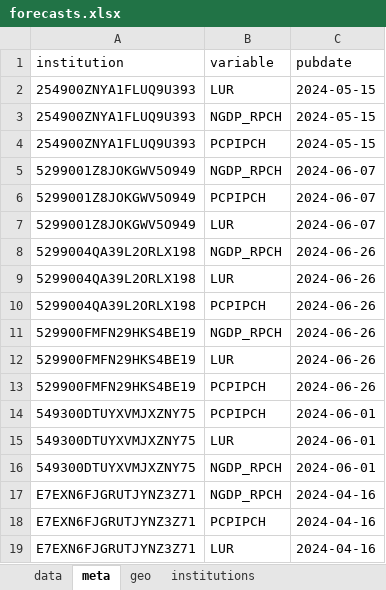
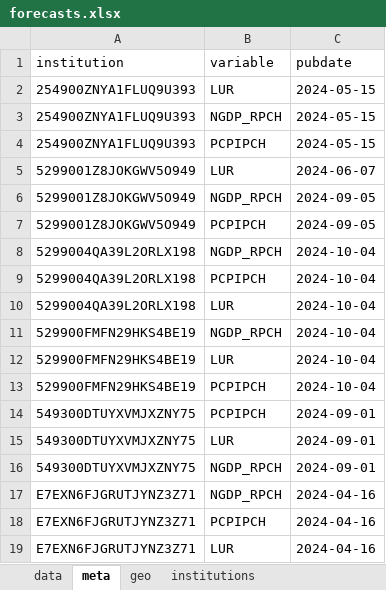
Before and after one commit to franzmohr/macroprojections, an Excel workbook: data/forecasts.xlsx, sheet meta, drawn as a sheet; values as stored, in another font and other column widths than the file's, no borders; removed rows and columns are numbered as before the commit, all else as after; the diff names each change by its address in the sheet, - before the commit and + after, or states it on an @@ line.

```diff
--- a/data/forecasts.xlsx (sheet meta)
+++ b/data/forecasts.xlsx (sheet meta)
-row 5: 5299001Z8JOKGWV5O949 | NGDP_RPCH | 2024-06-07
-row 6: 5299001Z8JOKGWV5O949 | PCPIPCH | 2024-06-07
+row 6: 5299001Z8JOKGWV5O949 | NGDP_RPCH | 2024-09-05
+row 7: 5299001Z8JOKGWV5O949 | PCPIPCH | 2024-09-05
-C8 (pubdate): 2024-06-26
+C8 (pubdate): 2024-10-04
-row 9: 5299004QA39L2ORLX198 | LUR | 2024-06-26
-C9 (pubdate): 2024-06-26
+C9 (pubdate): 2024-10-04
+row 10: 5299004QA39L2ORLX198 | LUR | 2024-10-04
-C11:C13 (pubdate): 2024-06-26
+C11:C13 (pubdate): 2024-10-04
-C14:C16 (pubdate): 2024-06-01
+C14:C16 (pubdate): 2024-09-01
```
Also changed, not shown: sheet data, 10 other files.
